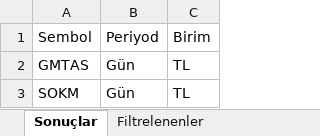
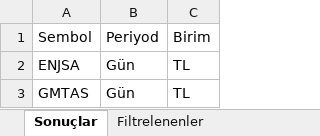
Before and after one commit to Ermana39/hoca-ile-borsa, an Excel workbook: app/borsa/gosterge-taramalari/data/guclu-trend-momentum.xlsx, sheet Sonuçlar, drawn as a sheet; values as stored, in another font and other column widths than the file's, no borders; removed rows and columns are numbered as before the commit, all else as after; the diff names each change by its address in the sheet, - before the commit and + after, or states it on an @@ line.

```diff
--- a/app/borsa/gosterge-taramalari/data/guclu-trend-momentum.xlsx (sheet Sonuçlar)
+++ b/app/borsa/gosterge-taramalari/data/guclu-trend-momentum.xlsx (sheet Sonuçlar)
+row 2: ENJSA | Gün | TL
-row 3: SOKM | Gün | TL
```
Also changed, not shown: sheet Filtrelenenler, app/borsa/dip-zirve-analizi/data/dip-zirve.xlsx, app/borsa/geri-alim-programlari/data/geri-alim.xlsx, 38 other files.
